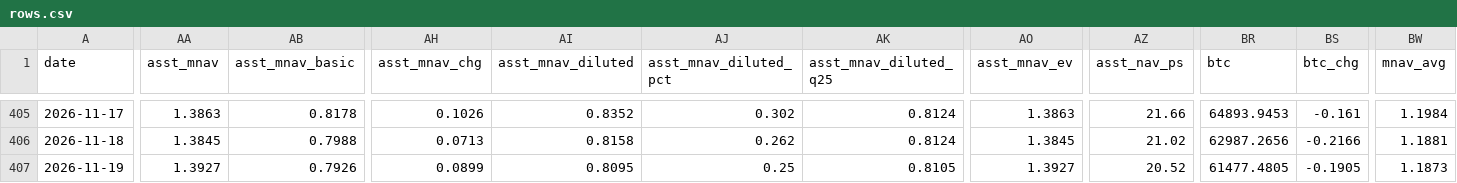
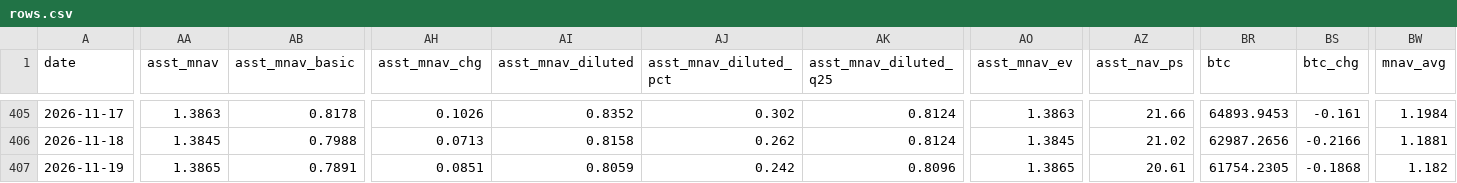
Before and after one commit to bobbyfarrell20/btc-treasury-dashboard, a CSV file: data/rows.csv, drawn as a sheet; only a part is shown, gaps mark what is left out; the diff covers the shown part only; the diff names each change by its address in the sheet, - before the commit and + after, or states it on an @@ line.

```diff
--- a/data/rows.csv
+++ b/data/rows.csv
-AA407 (asst_mnav): 1.3927
+AA407 (asst_mnav): 1.3865
-AB407 (asst_mnav_basic): 0.7926
+AB407 (asst_mnav_basic): 0.7891
-AH407 (asst_mnav_chg): 0.0899
+AH407 (asst_mnav_chg): 0.0851
-AI407 (asst_mnav_diluted): 0.8095
+AI407 (asst_mnav_diluted): 0.8059
-AJ407 (asst_mnav_diluted_pct): 0.25
+AJ407 (asst_mnav_diluted_pct): 0.242
-AK407 (asst_mnav_diluted_q25): 0.8105
+AK407 (asst_mnav_diluted_q25): 0.8096
-AO407 (asst_mnav_ev): 1.3927
+AO407 (asst_mnav_ev): 1.3865
-AZ407 (asst_nav_ps): 20.52
+AZ407 (asst_nav_ps): 20.61
-BR407 (btc): 61477.4805
+BR407 (btc): 61754.2305
-BS407 (btc_chg): -0.1905
+BS407 (btc_chg): -0.1868
-BW407 (mnav_avg): 1.1873
+BW407 (mnav_avg): 1.182
```
Also changed, not shown: 25 edited cells elsewhere in this file, 6 other files.
